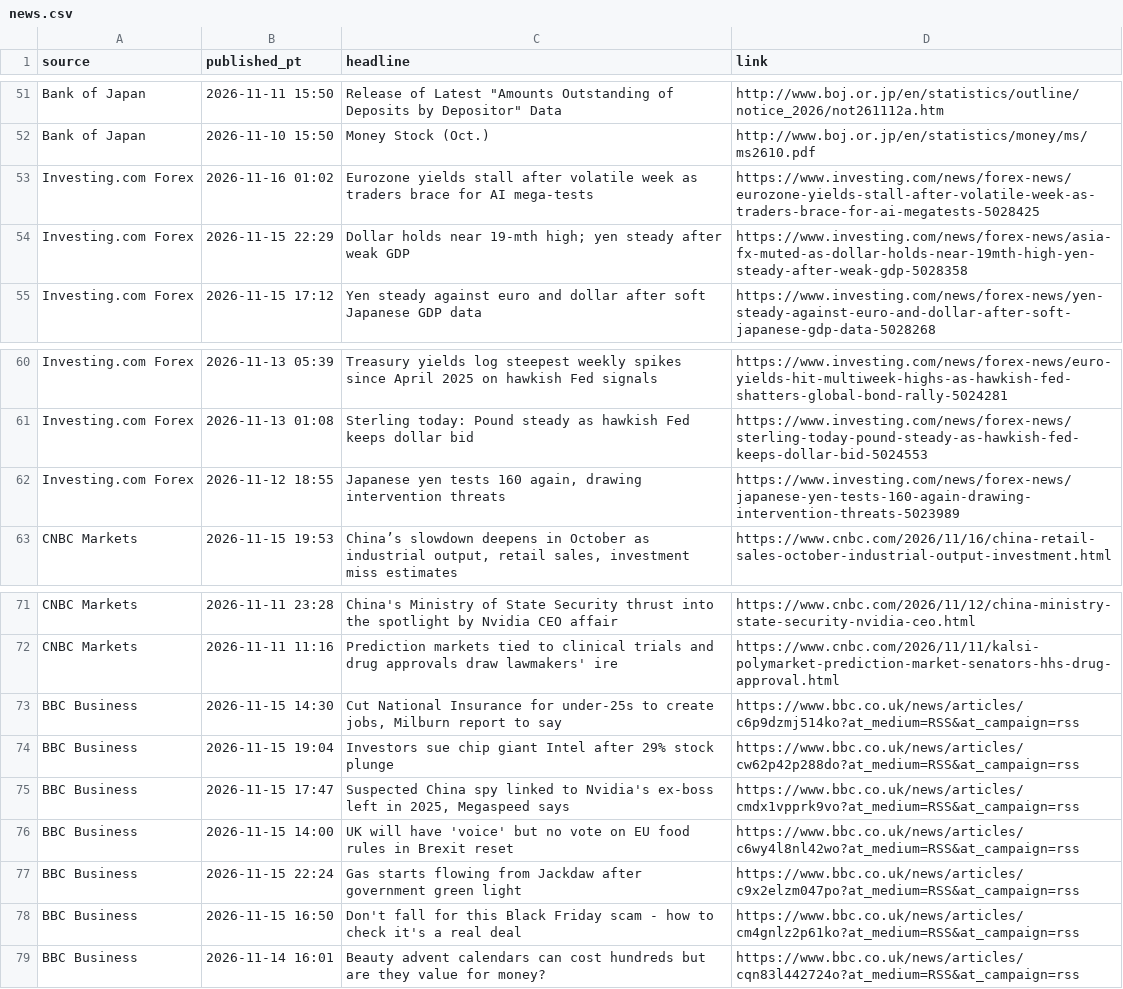
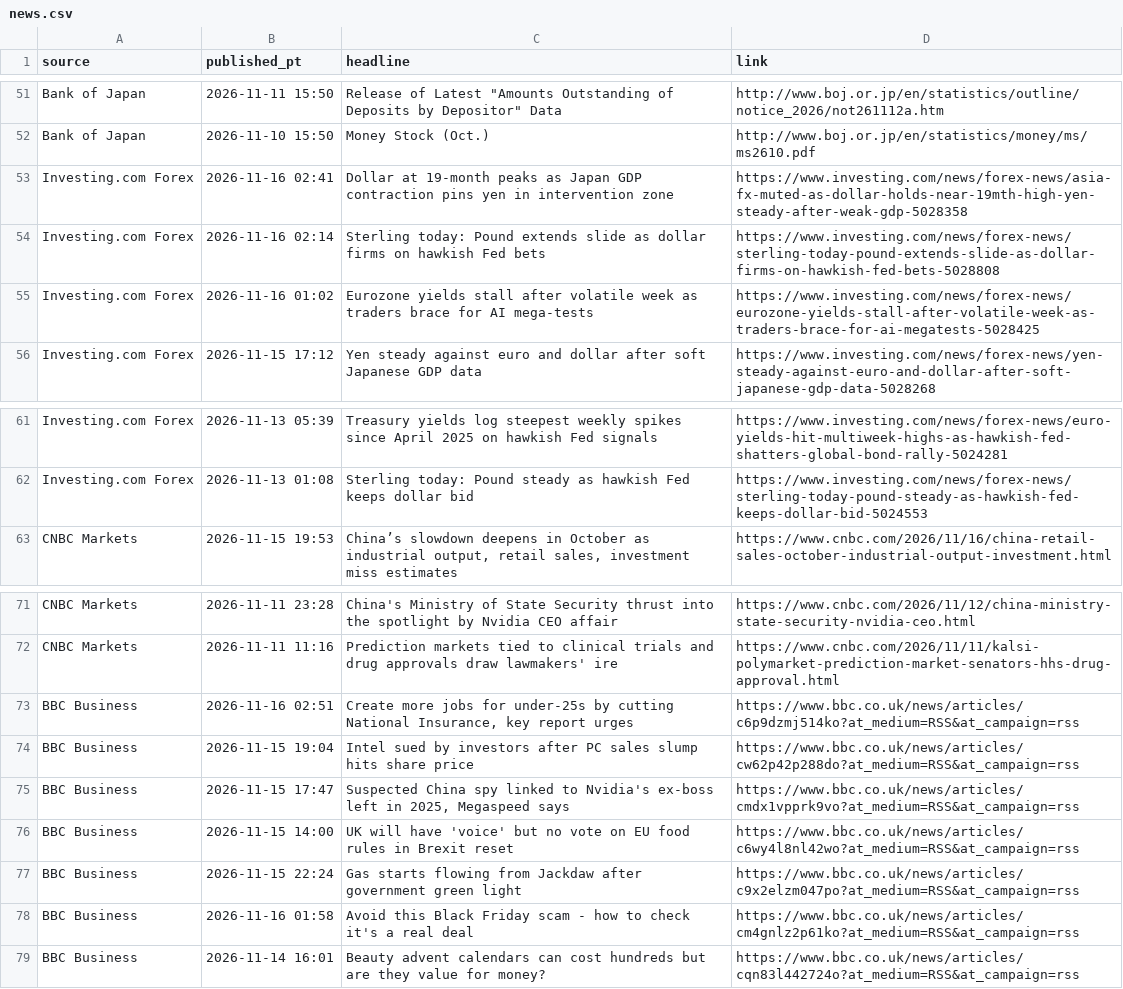
Before and after one commit to PatelNicknp/nicks-edge-dashboard, a CSV file: cache/news.csv, drawn as a sheet; only a part is shown, gaps mark what is left out.

```diff
--- a/cache/news.csv
+++ b/cache/news.csv
@@ -52,4 +52,5 @@ Bank of Japan,2026-11-11 15:50,"Release of Latest ""Amounts Outstanding of Depos
 Bank of Japan,2026-11-10 15:50,Money Stock (Oct.),http://www.boj.or.jp/en/statistics/money/ms/ms2610.pdf
+Investing.com Forex,2026-11-16 02:41,Dollar at 19-month peaks as Japan GDP contraction pins yen in intervention zone,https://www.investing.com/news/forex-news/asia-fx-muted-as-dollar-holds-near-19mth-high-yen-steady-after-weak-gdp-5028358
+Investing.com Forex,2026-11-16 02:14,Sterling today: Pound extends slide as dollar firms on hawkish Fed bets,https://www.investing.com/news/forex-news/sterling-today-pound-extends-slide-as-dollar-firms-on-hawkish-fed-bets-5028808
 Investing.com Forex,2026-11-16 01:02,Eurozone yields stall after volatile week as traders brace for AI mega-tests,https://www.investing.com/news/forex-news/eurozone-yields-stall-after-volatile-week-as-traders-brace-for-ai-megatests-5028425
-Investing.com Forex,2026-11-15 22:29,Dollar holds near 19-mth high; yen steady after weak GDP,https://www.investing.com/news/forex-news/asia-fx-muted-as-dollar-holds-near-19mth-high-yen-steady-after-weak-gdp-5028358
 Investing.com Forex,2026-11-15 17:12,Yen steady against euro and dollar after soft Japanese GDP data,https://www.investing.com/news/forex-news/yen-steady-against-euro-and-dollar-after-soft-japanese-gdp-data-5028268
@@ -61,3 +62,2 @@ Investing.com Forex,2026-11-13 05:39,Treasury yields log steepest weekly spikes
 Investing.com Forex,2026-11-13 01:08,Sterling today: Pound steady as hawkish Fed keeps dollar bid,https://www.investing.com/news/forex-news/sterling-today-pound-steady-as-hawkish-fed-keeps-dollar-bid-5024553
-Investing.com Forex,2026-11-12 18:55,"Japanese yen tests 160 again, drawing intervention threats",https://www.investing.com/news/forex-news/japanese-yen-tests-160-again-drawing-intervention-threats-5023989
 CNBC Markets,2026-11-15 19:53,"China’s slowdown deepens in October as industrial output, retail sales, investment miss estimates",https://www.cnbc.com/2026/11/16/china-retail-sales-october-industrial-output-investment.html
@@ -72,4 +72,4 @@ CNBC Markets,2026-11-11 23:28,China's Ministry of State Security thrust into the
 CNBC Markets,2026-11-11 11:16,Prediction markets tied to clinical trials and drug approvals draw lawmakers' ire,https://www.cnbc.com/2026/11/11/kalsi-polymarket-prediction-market-senators-hhs-drug-approval.html
-BBC Business,2026-11-15 14:30,"Cut National Insurance for under-25s to create jobs, Milburn report to say",https://www.bbc.co.uk/news/articles/c6p9dzmj514ko?at_medium=RSS&at_campaign=rss
-BBC Business,2026-11-15 19:04,Investors sue chip giant Intel after 29% stock plunge,https://www.bbc.co.uk/news/articles/cw62p42p288do?at_medium=RSS&at_campaign=rss
+BBC Business,2026-11-16 02:51,"Create more jobs for under-25s by cutting National Insurance, key report urges",https://www.bbc.co.uk/news/articles/c6p9dzmj514ko?at_medium=RSS&at_campaign=rss
+BBC Business,2026-11-15 19:04,Intel sued by investors after PC sales slump hits share price,https://www.bbc.co.uk/news/articles/cw62p42p288do?at_medium=RSS&at_campaign=rss
 BBC Business,2026-11-15 17:47,"Suspected China spy linked to Nvidia's ex-boss left in 2025, Megaspeed says",https://www.bbc.co.uk/news/articles/cmdx1vpprk9vo?at_medium=RSS&at_campaign=rss
@@ -77,3 +77,3 @@ BBC Business,2026-11-15 14:00,UK will have 'voice' but no vote on EU food rules
 BBC Business,2026-11-15 22:24,Gas starts flowing from Jackdaw after government green light,https://www.bbc.co.uk/news/articles/c9x2elzm047po?at_medium=RSS&at_campaign=rss
-BBC Business,2026-11-15 16:50,Don't fall for this Black Friday scam - how to check it's a real deal,https://www.bbc.co.uk/news/articles/cm4gnlz2p61ko?at_medium=RSS&at_campaign=rss
+BBC Business,2026-11-16 01:58,Avoid this Black Friday scam - how to check it's a real deal,https://www.bbc.co.uk/news/articles/cm4gnlz2p61ko?at_medium=RSS&at_campaign=rss
 BBC Business,2026-11-14 16:01,Beauty advent calendars can cost hundreds but are they value for money?,https://www.bbc.co.uk/news/articles/cqn83l442724o?at_medium=RSS&at_campaign=rss
```
Also changed, not shown: output/carry.csv, output/news.csv, 24 other files.
